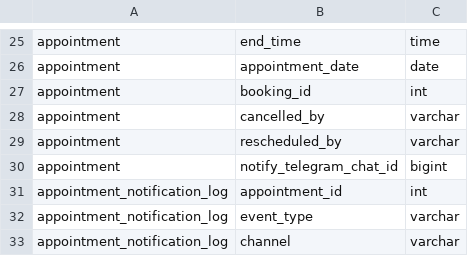
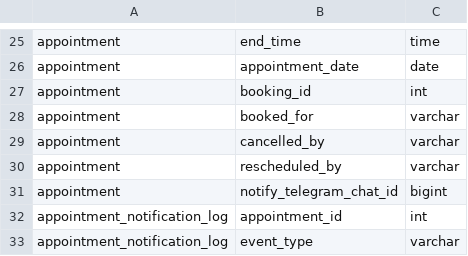
Before and after one commit to sidhu7777/MessageBot, a CSV file: src/sql_schema_db.csv, drawn as a sheet; only a part is shown, gaps mark what is left out; the shorter side is filled out with more unchanged rows.

```diff
--- a/src/sql_schema_db.csv
+++ b/src/sql_schema_db.csv
@@ -27,2 +27,3 @@ appointment,appointment_date,date
 appointment,booking_id,int
+appointment,booked_for,varchar
 appointment,cancelled_by,varchar
```
Also changed, not shown: 16 other files.
